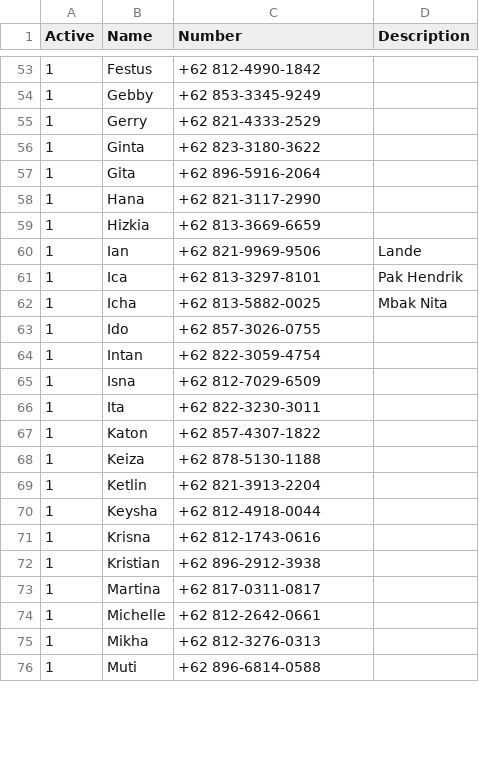
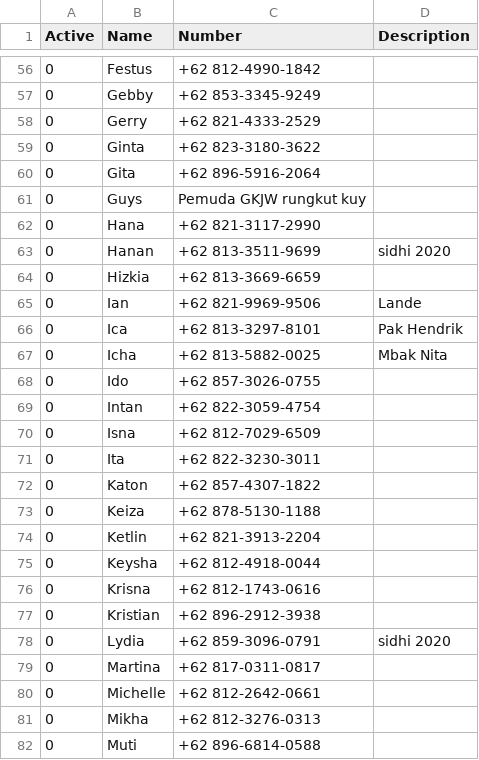
Before and after one commit to danielistyo/kppm, a CSV file: config/users.csv, drawn as a sheet; only a part is shown, gaps mark what is left out; the diff covers the shown part only.

```diff
--- a/config/users.csv
+++ b/config/users.csv
@@ -53,24 +56,27 @@ Active,Name,Number,Description
-1,Festus,+62 812-4990-1842
-1,Gebby,+62 853-3345-9249
-1,Gerry,+62 821-4333-2529
-1,Ginta,+62 823-3180-3622
-1,Gita,+62 896-5916-2064
-1,Hana,+62 821-3117-2990
-1,Hizkia,+62 813-3669-6659
-1,Ian,+62 821-9969-9506,Lande
-1,Ica,+62 813-3297-8101,Pak Hendrik
-1,Icha,+62 813-5882-0025,Mbak Nita
-1,Ido,+62 857-3026-0755
-1,Intan,+62 822-3059-4754
-1,Isna,+62 812-7029-6509
-1,Ita,+62 822-3230-3011
-1,Katon,+62 857-4307-1822
-1,Keiza,+62 878-5130-1188
-1,Ketlin,+62 821-3913-2204
-1,Keysha,+62 812-4918-0044
-1,Krisna,+62 812-1743-0616
-1,Kristian,+62 896-2912-3938
-1,Martina,+62 817-0311-0817
-1,Michelle,+62 812-2642-0661
-1,Mikha,+62 812-3276-0313
-1,Muti,+62 896-6814-0588
+0,Festus,+62 812-4990-1842,
+0,Gebby,+62 853-3345-9249,
+0,Gerry,+62 821-4333-2529,
+0,Ginta,+62 823-3180-3622,
+0,Gita,+62 896-5916-2064,
+0,Guys,Pemuda GKJW rungkut kuy,
+0,Hana,+62 821-3117-2990,
+0,Hanan,+62 813-3511-9699,sidhi 2020
+0,Hizkia,+62 813-3669-6659,
+0,Ian,+62 821-9969-9506,Lande
+0,Ica,+62 813-3297-8101,Pak Hendrik
+0,Icha,+62 813-5882-0025,Mbak Nita
+0,Ido,+62 857-3026-0755,
+0,Intan,+62 822-3059-4754,
+0,Isna,+62 812-7029-6509,
+0,Ita,+62 822-3230-3011,
+0,Katon,+62 857-4307-1822,
+0,Keiza,+62 878-5130-1188,
+0,Ketlin,+62 821-3913-2204,
+0,Keysha,+62 812-4918-0044,
+0,Krisna,+62 812-1743-0616,
+0,Kristian,+62 896-2912-3938,
+0,Lydia,+62 859-3096-0791,sidhi 2020
+0,Martina,+62 817-0311-0817,
+0,Michelle,+62 812-2642-0661,
+0,Mikha,+62 812-3276-0313,
+0,Muti,+62 896-6814-0588,
```
Also changed, not shown: 10 added rows and 116 edited cells elsewhere in this file, 7 other files.
